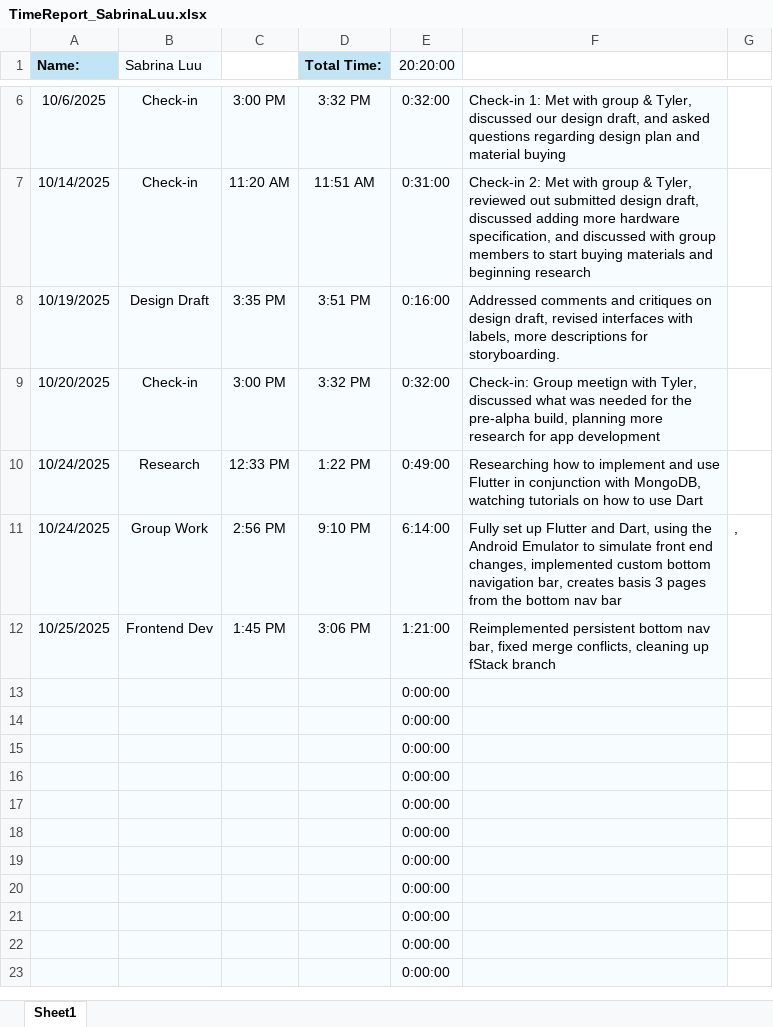
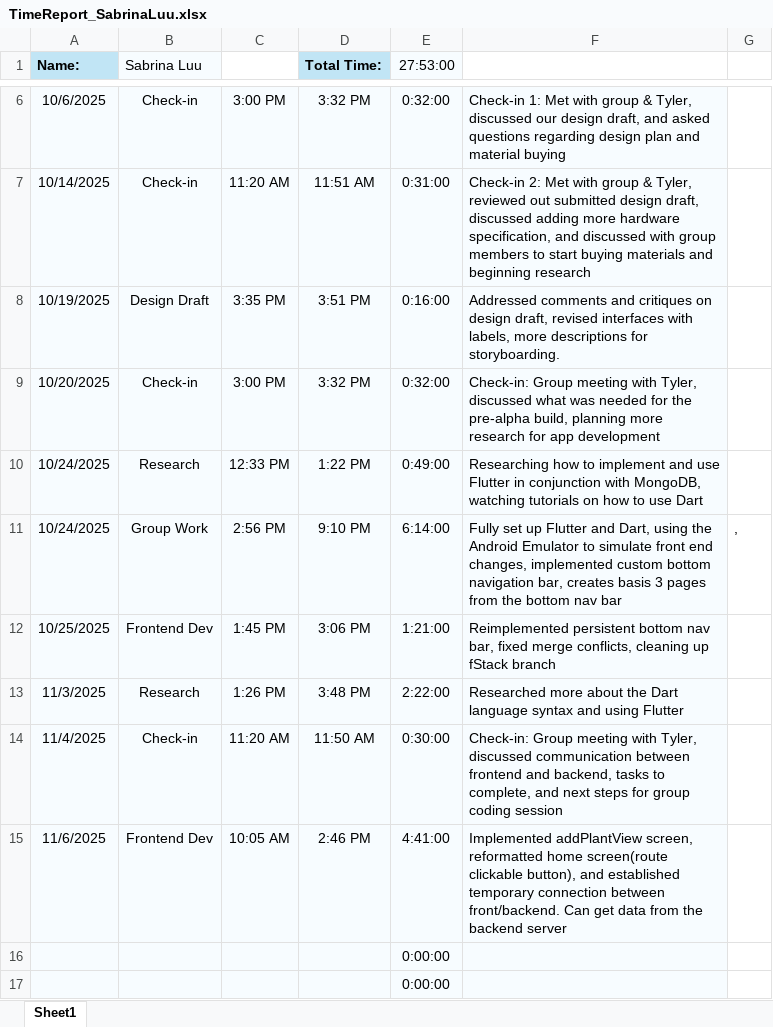
Before and after one commit to aboler/plant-partner, an Excel workbook: Documentation/TimeSheets/TimeReport_SabrinaLuu.xlsx, sheet Sheet1, drawn as a sheet; only a part is shown, gaps mark what is left out; the shorter side is filled out with more unchanged rows; values as stored, in another font and other column widths than the file's, no borders; removed rows and columns are numbered as before the commit, all else as after; the diff names each change by its address in the sheet, - before the commit and + after, or states it on an @@ line.

Commit message:
Updated sab timesheet with changes made to the frontend code

```diff
--- a/Documentation/TimeSheets/TimeReport_SabrinaLuu.xlsx (sheet Sheet1)
+++ b/Documentation/TimeSheets/TimeReport_SabrinaLuu.xlsx (sheet Sheet1)
-E1: 20:20:00
+E1: 27:53:00
-F9: Check-in: Group meetign with Tyler,…
+F9: Check-in: Group meeting with Tyler,…
-row 13:  |  |  |  | 0:00:00
-row 14:  |  |  |  | 0:00:00
+row 13: 11/3/2025 | Research | 1:26 PM | 3:48 PM | 2:22:00 | Researched more about the Dart language syntax and using Flutter
+row 14: 11/4/2025 | Check-in | 11:20 AM | 11:50 AM | 0:30:00 | Check-in: Group meeting with Tyler, discussed communication between frontend and backend, tasks to complete, and next steps for group coding session
+row 15: 11/6/2025 | Frontend Dev | 10:05 AM | 2:46 PM | 4:41:00 | Implemented addPlantView screen, reformatted home screen(route clickable button), and established temporary connection between front/backend. Can get data from the backend server
```
